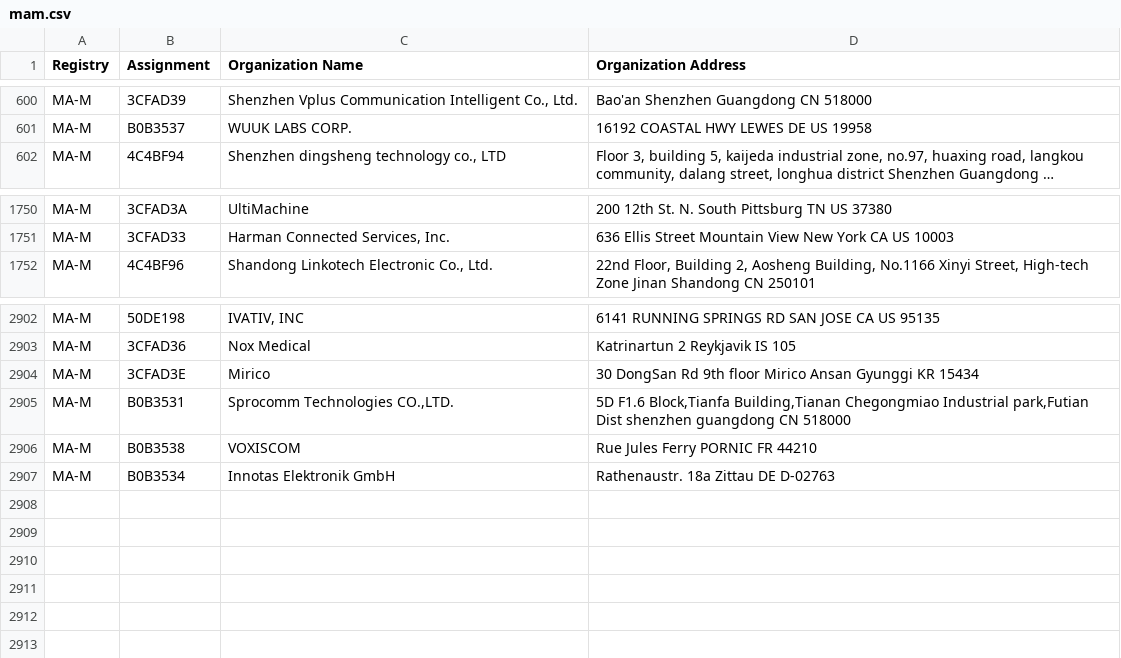
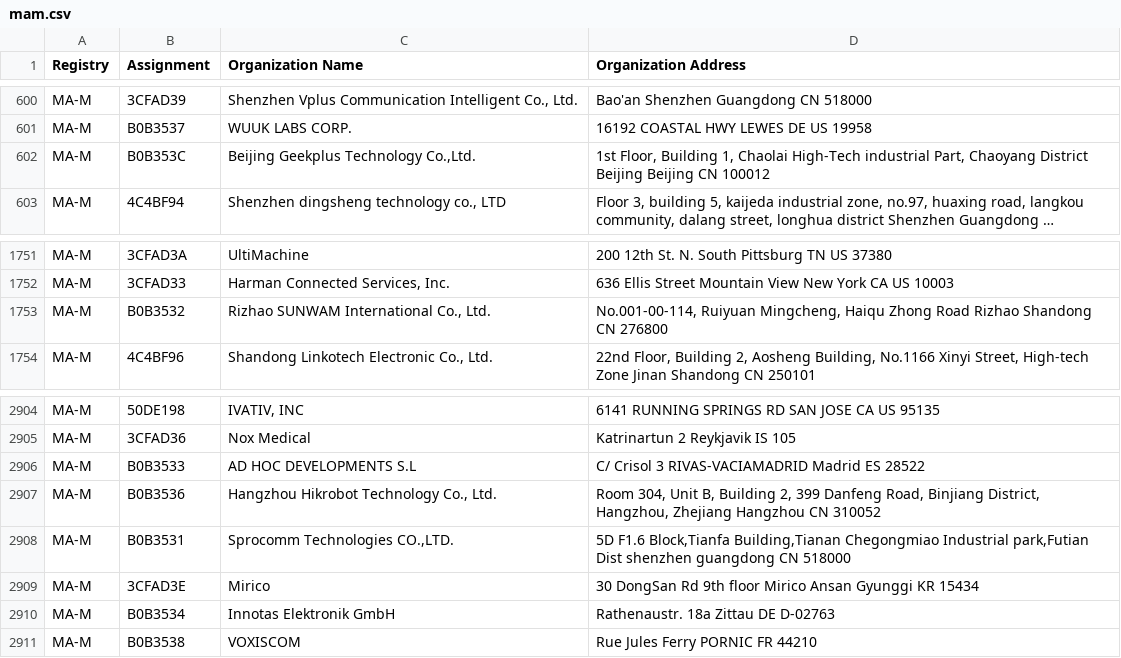
Before and after one commit to bedestall5/mac-tracker, a CSV file: data/ieee/mam.csv, drawn as a sheet; only a part is shown, gaps mark what is left out; long unchanged cells end in …; the diff names each change by its address in the sheet, - before the commit and + after, or states it on an @@ line.

```diff
--- a/data/ieee/mam.csv
+++ b/data/ieee/mam.csv
+row 602: MA-M | B0B353C | Beijing Geekplus Technology Co.,Ltd. | 1st Floor, Building 1, Chaolai High-Tech industrial Part, Chaoyang District Beijing Beijing CN 100012
+row 1753: MA-M | B0B3532 | Rizhao SUNWAM International Co., Ltd. | No.001-00-114, Ruiyuan Mingcheng, Haiqu Zhong Road Rizhao Shandong CN 276800
+row 2906: MA-M | B0B3533 | AD HOC DEVELOPMENTS S.L | C/ Crisol 3 RIVAS-VACIAMADRID Madrid ES 28522
+row 2907: MA-M | B0B3536 | Hangzhou Hikrobot Technology Co., Ltd. | Room 304, Unit B, Building 2, 399 Danfeng Road, Binjiang District, Hangzhou, Zhejiang Hangzhou CN 310052
@@ row 2904 moved to row 2909: MA-M @@
@@ row 2906 moved to row 2911: MA-M @@
```
Also changed, not shown: data/ieee/oui36.csv, 16 other files.
